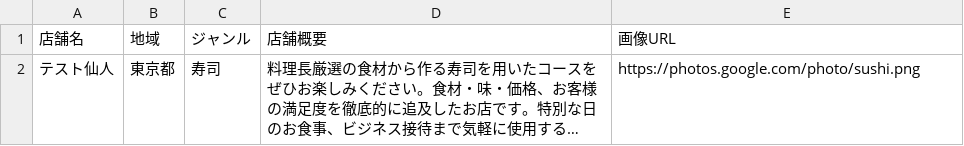
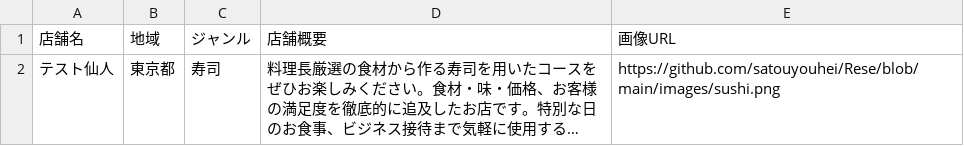
Before and after one commit to satouyouhei/Rese, a CSV file: images/csv_import用 - シート2.csv, drawn as a sheet; long unchanged cells end in …; the diff names each change by its address in the sheet, - before the commit and + after, or states it on an @@ line.

```diff
--- a/images/csv_import用 - シート2.csv
+++ b/images/csv_import用 - シート2.csv
-E2 (画像URL): https://photos.google.com/photo/sushi.png
+E2 (画像URL): https://github.com/satouyouhei/Rese/blob/main/images/sushi.png
```
Also changed, not shown: 3 other files.
